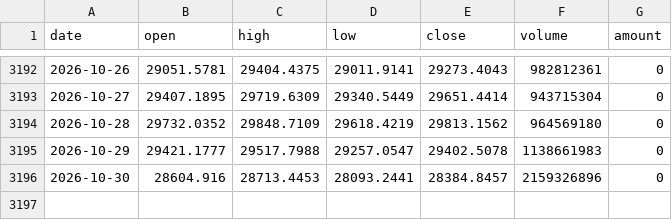
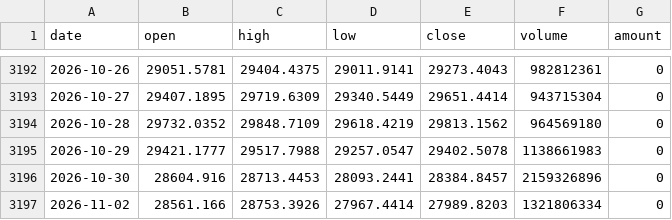
Before and after one commit to ddv12138/fund-analysis, a CSV file: fund_cache/NDX_index.csv, drawn as a sheet; only a part is shown, gaps mark what is left out; the diff names each change by its address in the sheet, - before the commit and + after, or states it on an @@ line.

Commit message:
chore: update cache [skip ci]

```diff
--- a/fund_cache/NDX_index.csv
+++ b/fund_cache/NDX_index.csv
+row 3197: 2026-11-02 | 28561.166 | 28753.3926 | 27967.4414 | 27989.8203 | 1321806334 | 0
```
Also changed, not shown: fund_cache/159501_nav.csv, fund_cache/159660_nav.csv, 7 other files.
